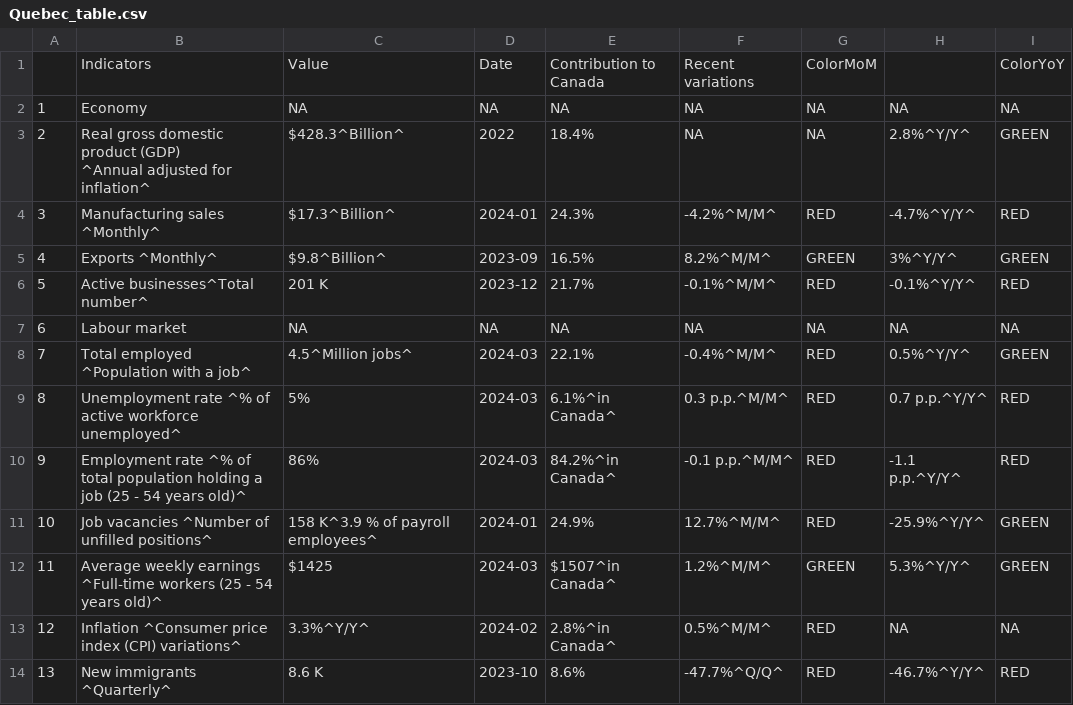
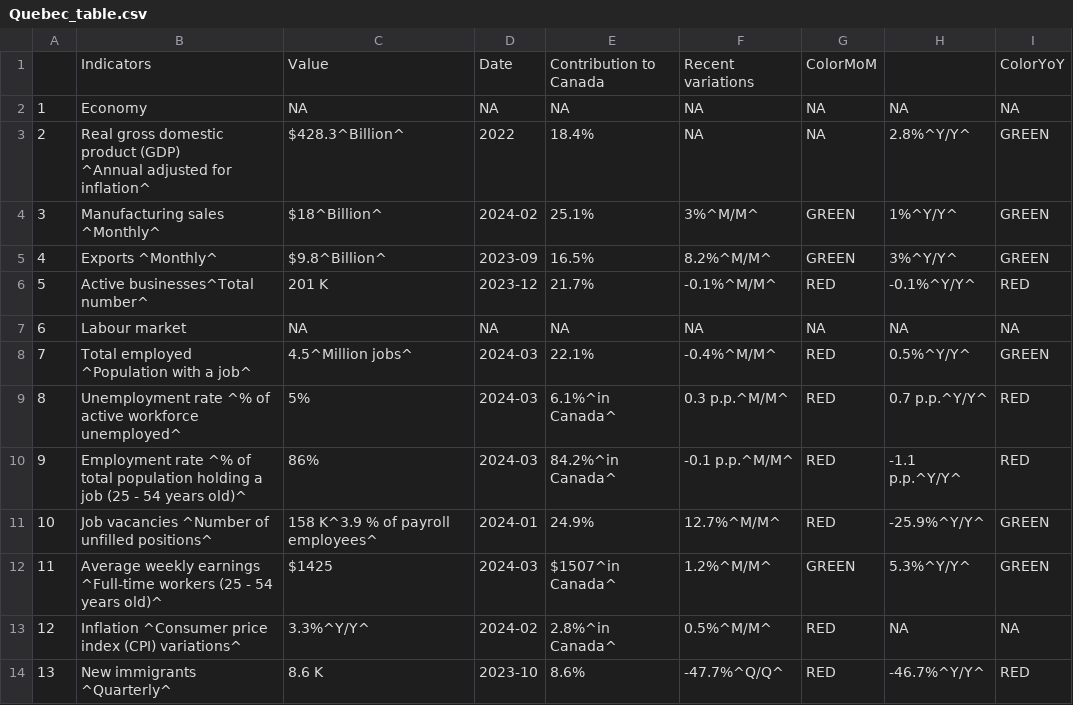
Before and after one commit to Dabra56/Economic_Dashboard, a CSV file: data/Quebec_table.csv, drawn as a sheet.

```diff
--- a/data/Quebec_table.csv
+++ b/data/Quebec_table.csv
@@ -4,3 +4,3 @@
 ^Annual adjusted for inflation^","$428.3^Billion^","2022","18.4%",NA,NA,"2.8%^Y/Y^","GREEN"
-"3","Manufacturing sales ^Monthly^","$17.3^Billion^","2024-01","24.3%","-4.2%^M/M^","RED","-4.7%^Y/Y^","RED"
+"3","Manufacturing sales ^Monthly^","$18^Billion^","2024-02","25.1%","3%^M/M^","GREEN","1%^Y/Y^","GREEN"
 "4","Exports ^Monthly^","$9.8^Billion^","2023-09","16.5%","8.2%^M/M^","GREEN","3%^Y/Y^","GREEN"
```
Also changed, not shown: data/Saskatchewan_table.csv, data/fr_Alberta_table.csv, 22 other files.
